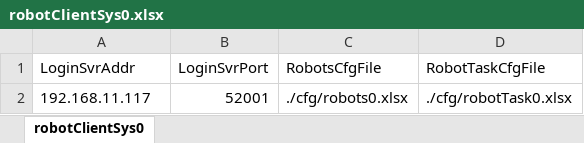
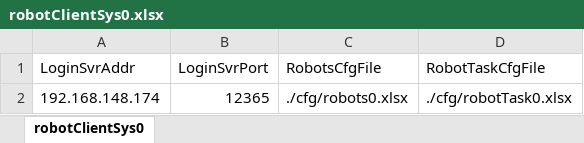
Before and after one commit to liuyuanlin/GStress, an Excel workbook: cfg/robotClientSys0.xlsx, sheet robotClientSys0, drawn as a sheet; values as stored, in another font and other column widths than the file's, no borders; the diff names each change by its address in the sheet, - before the commit and + after, or states it on an @@ line.

```diff
--- a/cfg/robotClientSys0.xlsx (sheet robotClientSys0)
+++ b/cfg/robotClientSys0.xlsx (sheet robotClientSys0)
-A2 (LoginSvrAddr): 192.168.11.117
+A2 (LoginSvrAddr): 192.168.148.174
-B2 (LoginSvrPort): 52001
+B2 (LoginSvrPort): 12365
```
Also changed, not shown: cfg/robotTask0.xlsx, cfg/robots0.xlsx, 8 other files.
